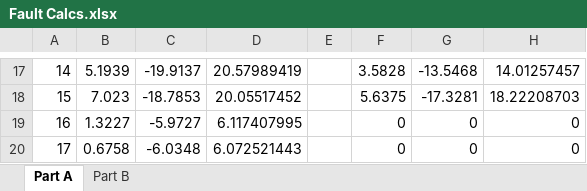
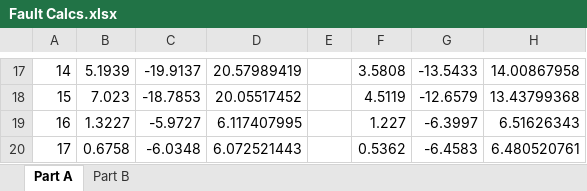
Before and after one commit to kangeliu/ee457project, an Excel workbook: Fault Calcs.xlsx, sheet Part A, drawn as a sheet; only a part is shown, gaps mark what is left out; values as stored, in another font and other column widths than the file's, no borders; the diff covers the shown part only; the diff names each change by its address in the sheet, - before the commit and + after, or states it on an @@ line.

```diff
--- a/Fault Calcs.xlsx (sheet Part A)
+++ b/Fault Calcs.xlsx (sheet Part A)
-F17: 3.5828
+F17: 3.5808
-G17: -13.5468
+G17: -13.5433
-H17: 14.01257457
+H17: 14.00867958
-F18: 5.6375
+F18: 4.5119
-G18: -17.3281
+G18: -12.6579
-H18: 18.22208703
+H18: 13.43799368
-F19: 0
+F19: 1.227
-G19: 0
+G19: -6.3997
-H19: 0
+H19: 6.51626343
-F20: 0
+F20: 0.5362
-G20: 0
+G20: -6.4583
-H20: 0
+H20: 6.480520761
```
Also changed, not shown: 30 edited cells elsewhere in this sheet, sheet Part B, 2 other files.
